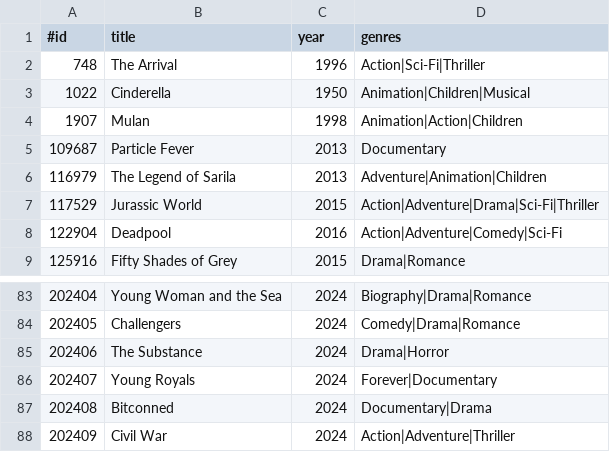
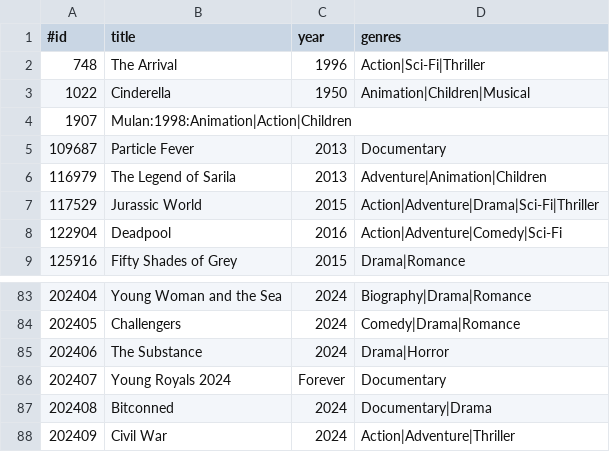
Before and after one commit to ISP2024/movierental-tarothanawat, a CSV file: movies.csv, drawn as a sheet; only a part is shown, gaps mark what is left out.

```diff
--- a/movies.csv
+++ b/movies.csv
@@ -3,3 +3,3 @@
 1022,Cinderella,1950,Animation|Children|Musical
-1907,Mulan,1998,Animation|Action|Children
+1907,Mulan:1998:Animation|Action|Children
 109687,Particle Fever,2013,Documentary
@@ -85,3 +85,3 @@
 202406,The Substance,2024,Drama|Horror
-202407,Young Royals,2024,Forever|Documentary
+202407,Young Royals 2024,Forever,Documentary
 202408,Bitconned,2024,Documentary|Drama
```
Also changed, not shown: 4 other files.
